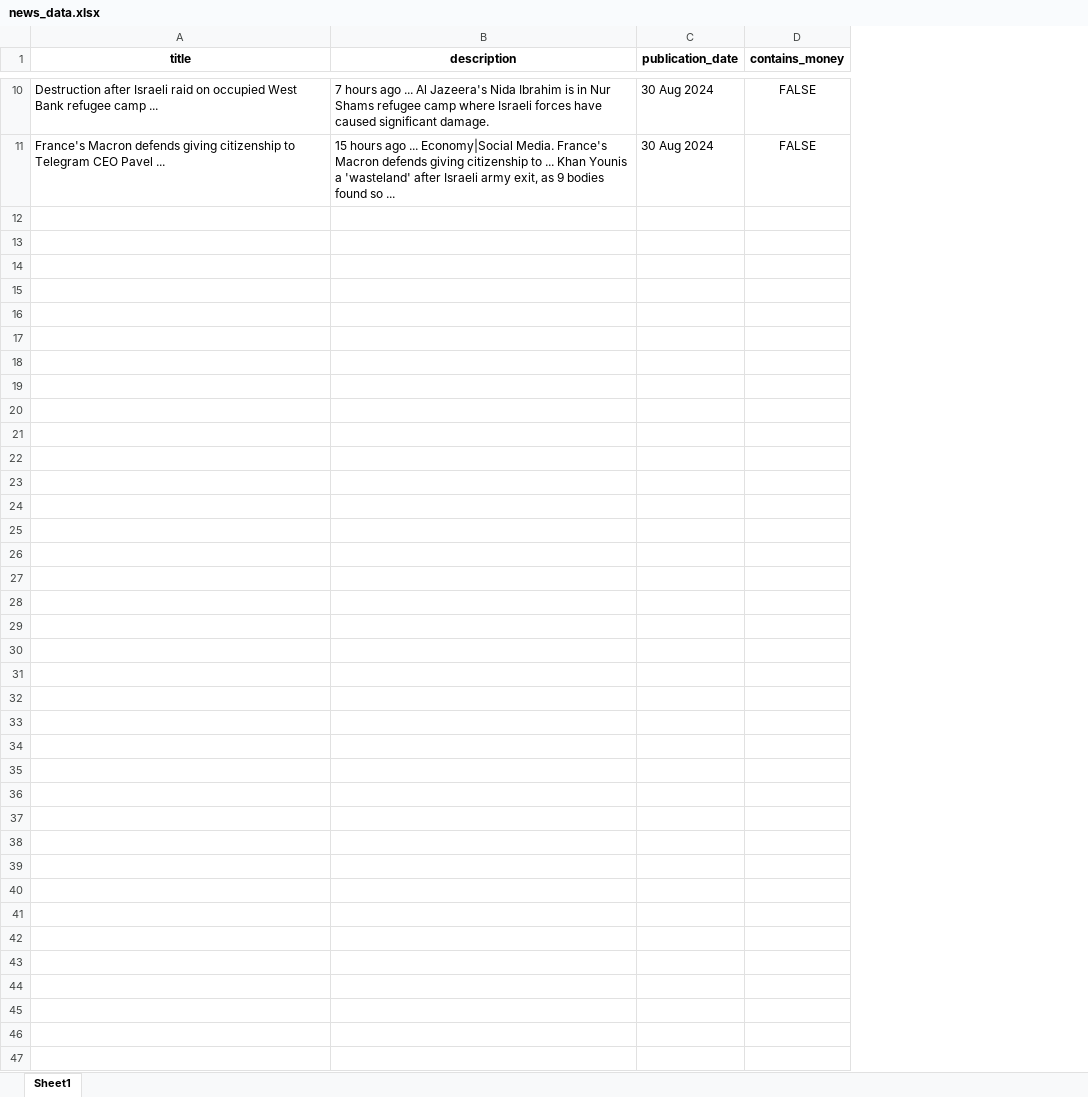
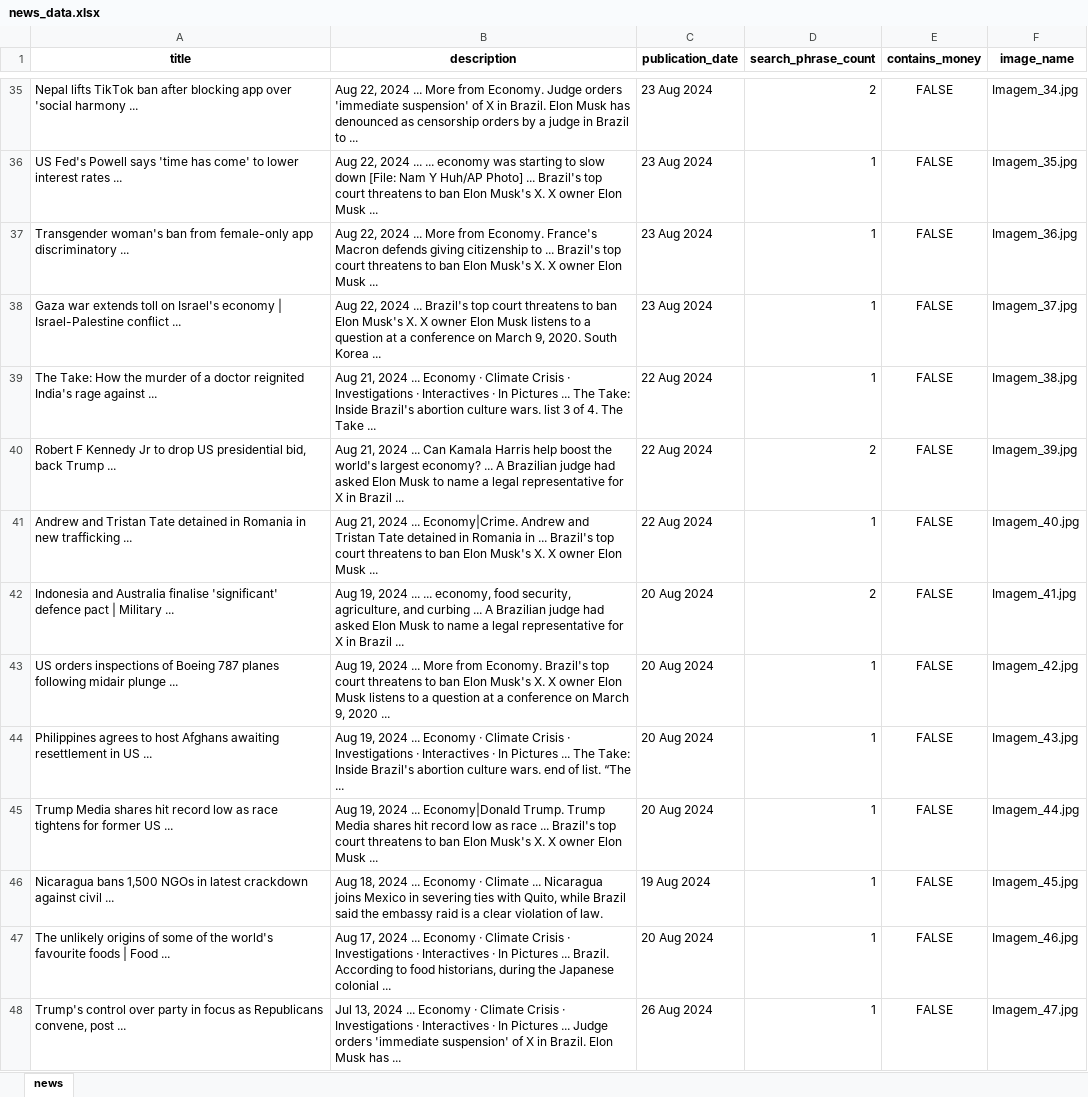
Before and after one commit to EvelynLopesSS/Robocorp_Automation_Extracting_News, an Excel workbook: news_data.xlsx, sheet news, drawn as a sheet; only a part is shown, gaps mark what is left out; values as stored, in another font and other column widths than the file's, no borders; addresses are those after the commit; the diff covers the shown part only; the diff names each change by its address in the sheet, - before the commit and + after, or states it on an @@ line.

```diff
--- a/news_data.xlsx (sheet news)
+++ b/news_data.xlsx (sheet news)
-sheet tab: Sheet1
+sheet tab: news
+column D (search_phrase_count), row 35: 2; row 37: 1
+column F (image_name), row 35: Imagem_34.jpg; row 37: Imagem_36.jpg
-A35 (title): Destruction after Israeli raid on occupied West Bank refugee camp ...
+A35 (title): Nepal lifts TikTok ban after blocking app over 'social harmony ...
-B35 (description): 7 hours ago ... Al Jazeera's Nida Ibrahim is in Nur Shams refugee camp where Israeli forces have caused significant damage.
+B35 (description): Aug 22, 2024 ... More from Economy. Judge orders 'immediate suspension' of X in Brazil. Elon Musk has denounced as censorship orders by a judge in Brazil to ...
-C35 (publication_date): 30 Aug 2024
+C35 (publication_date): 23 Aug 2024
+row 36: US Fed's Powell says 'time has come' to lower interest rates ... | Aug 22, 2024 ... ... economy was starting to slow down [File: Nam Y Huh/AP Photo] ... Brazil's top court threatens to ban Elon Musk's X. X owner Elon Musk ... | 23 Aug 2024 | 1 | FALSE | Imagem_35.jpg
-A37 (title): France's Macron defends giving citizenship to Telegram CEO Pavel ...
+A37 (title): Transgender woman's ban from female-only app discriminatory ...
-B37 (description): 15 hours ago ... Economy|Social Media. France's Macron defends giving citizenship to ... Khan Younis a 'wasteland' after Israeli army exit, as 9 bodies found so ...
+B37 (description): Aug 22, 2024 ... More from Economy. France's Macron defends giving citizenship to ... Brazil's top court threatens to ban Elon Musk's X. X owner Elon Musk ...
-C37 (publication_date): 30 Aug 2024
+C37 (publication_date): 23 Aug 2024
+row 38: Gaza war extends toll on Israel's economy | Israel-Palestine conflict ... | Aug 22, 2024 ... Brazil's top court threatens to ban Elon Musk's X. X owner Elon Musk listens to a question at a conference on March 9, 2020. South Korea ... | 23 Aug 2024 | 1 | FALSE | Imagem_37.jpg
+row 39: The Take: How the murder of a doctor reignited India's rage against ... | Aug 21, 2024 ... Economy · Climate Crisis · Investigations · Interactives · In Pictures ... The Take: Inside Brazil's abortion culture wars. list 3 of 4. The Take ... | 22 Aug 2024 | 1 | FALSE | Imagem_38.jpg
+row 40: Robert F Kennedy Jr to drop US presidential bid, back Trump ... | Aug 21, 2024 ... Can Kamala Harris help boost the world's largest economy? ... A Brazilian judge had asked Elon Musk to name a legal representative for X in Brazil ... | 22 Aug 2024 | 2 | FALSE | Imagem_39.jpg
+row 41: Andrew and Tristan Tate detained in Romania in new trafficking ... | Aug 21, 2024 ... Economy|Crime. Andrew and Tristan Tate detained in Romania in ... Brazil's top court threatens to ban Elon Musk's X. X owner Elon Musk ... | 22 Aug 2024 | 1 | FALSE | Imagem_40.jpg
+row 42: Indonesia and Australia finalise 'significant' defence pact | Military ... | Aug 19, 2024 ... ... economy, food security, agriculture, and curbing ... A Brazilian judge had asked Elon Musk to name a legal representative for X in Brazil ... | 20 Aug 2024 | 2 | FALSE | Imagem_41.jpg
+row 43: US orders inspections of Boeing 787 planes following midair plunge ... | Aug 19, 2024 ... More from Economy. Brazil's top court threatens to ban Elon Musk's X. X owner Elon Musk listens to a question at a conference on March 9, 2020 ... | 20 Aug 2024 | 1 | FALSE | Imagem_42.jpg
+row 44: Philippines agrees to host Afghans awaiting resettlement in US ... | Aug 19, 2024 ... Economy · Climate Crisis · Investigations · Interactives · In Pictures ... The Take: Inside Brazil's abortion culture wars. end of list. “The ... | 20 Aug 2024 | 1 | FALSE | Imagem_43.jpg
+row 45: Trump Media shares hit record low as race tightens for former US ... | Aug 19, 2024 ... Economy|Donald Trump. Trump Media shares hit record low as race ... Brazil's top court threatens to ban Elon Musk's X. X owner Elon Musk ... | 20 Aug 2024 | 1 | FALSE | Imagem_44.jpg
+row 46: Nicaragua bans 1,500 NGOs in latest crackdown against civil ... | Aug 18, 2024 ... Economy · Climate ... Nicaragua joins Mexico in severing ties with Quito, while Brazil said the embassy raid is a clear violation of law. | 19 Aug 2024 | 1 | FALSE | Imagem_45.jpg
+row 47: The unlikely origins of some of the world's favourite foods | Food ... | Aug 17, 2024 ... Economy · Climate Crisis · Investigations · Interactives · In Pictures ... Brazil. According to food historians, during the Japanese colonial ... | 20 Aug 2024 | 1 | FALSE | Imagem_46.jpg
+row 48: Trump's control over party in focus as Republicans convene, post ... | Jul 13, 2024 ... Economy · Climate Crisis · Investigations · Interactives · In Pictures ... Judge orders 'immediate suspension' of X in Brazil. Elon Musk has ... | 26 Aug 2024 | 1 | FALSE | Imagem_47.jpg
```
Also changed, not shown: 25 added rows and 18 edited cells elsewhere in this sheet, 53 other files.
